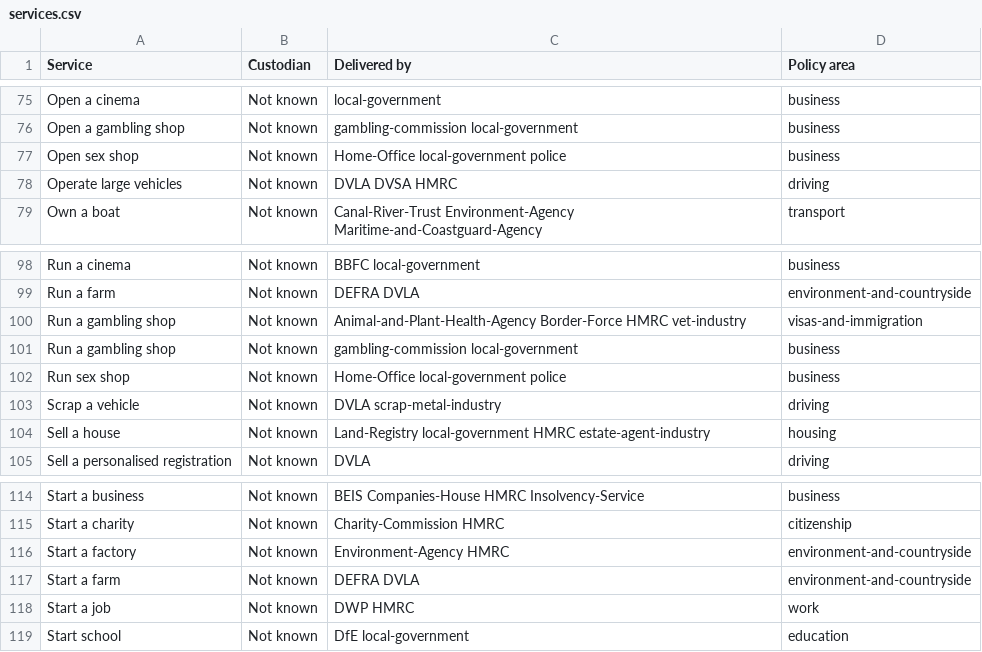
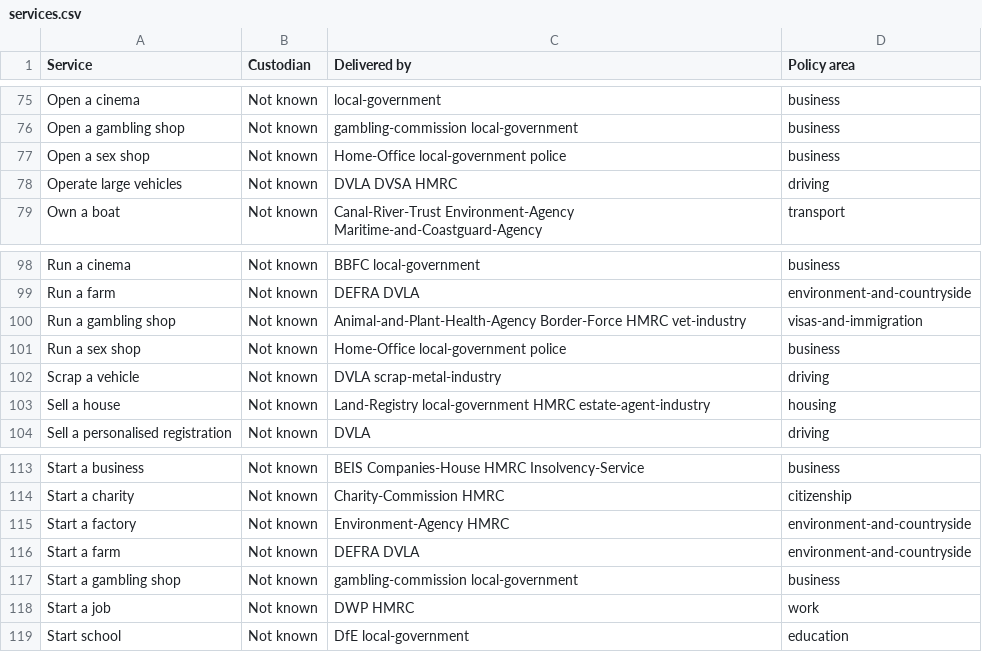
Before and after one commit to HarryTrimble/service_register, a CSV file: data/services.csv, drawn as a sheet; only a part is shown, gaps mark what is left out.

```diff
--- a/data/services.csv
+++ b/data/services.csv
@@ -76,3 +76,3 @@ Open a cinema,Not known,local-government,business
 Open a gambling shop,Not known,gambling-commission local-government,business
-Open sex shop,Not known,Home-Office local-government police,business
+Open a sex shop,Not known,Home-Office local-government police,business
 Operate large vehicles,Not known,DVLA DVSA HMRC,driving
@@ -100,4 +100,3 @@ Run a farm,Not known,DEFRA DVLA,environment-and-countryside
 Run a gambling shop,Not known,Animal-and-Plant-Health-Agency Border-Force HMRC vet-industry,visas-and-immigration
-Run a gambling shop,Not known,gambling-commission local-government,business
-Run sex shop,Not known,Home-Office local-government police,business
+Run a sex shop,Not known,Home-Office local-government police,business
 Scrap a vehicle,Not known,DVLA scrap-metal-industry,driving
@@ -117,2 +116,3 @@ Start a factory,Not known,Environment-Agency HMRC,environment-and-countryside
 Start a farm ,Not known,DEFRA DVLA,environment-and-countryside
+Start a gambling shop,Not known,gambling-commission local-government,business
 Start a job,Not known,DWP HMRC,work
```
Also changed, not shown: 1 other file.
